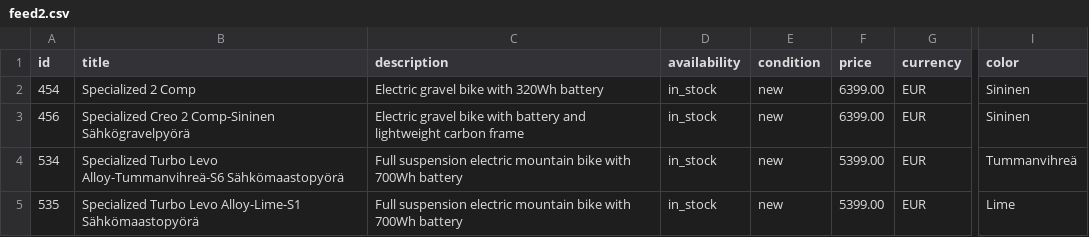
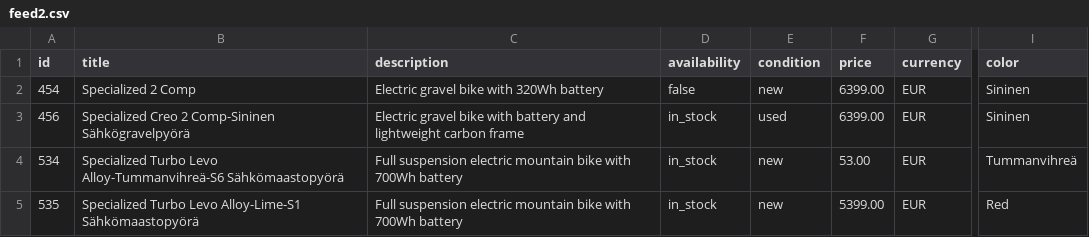
Before and after one commit to maksymhrebeniuk-jpg/testfeed, a CSV file: feed2.csv, drawn as a sheet; only a part is shown, gaps mark what is left out; the diff names each change by its address in the sheet, - before the commit and + after, or states it on an @@ line.

Commit message:
Update feed2.csv

```diff
--- a/feed2.csv
+++ b/feed2.csv
-D2 (availability): in_stock
+D2 (availability): false
-E3 (condition): new
+E3 (condition): used
-F4 (price): 5399.00
+F4 (price): 53.00
-I5 (color): Lime
+I5 (color): Red
```
